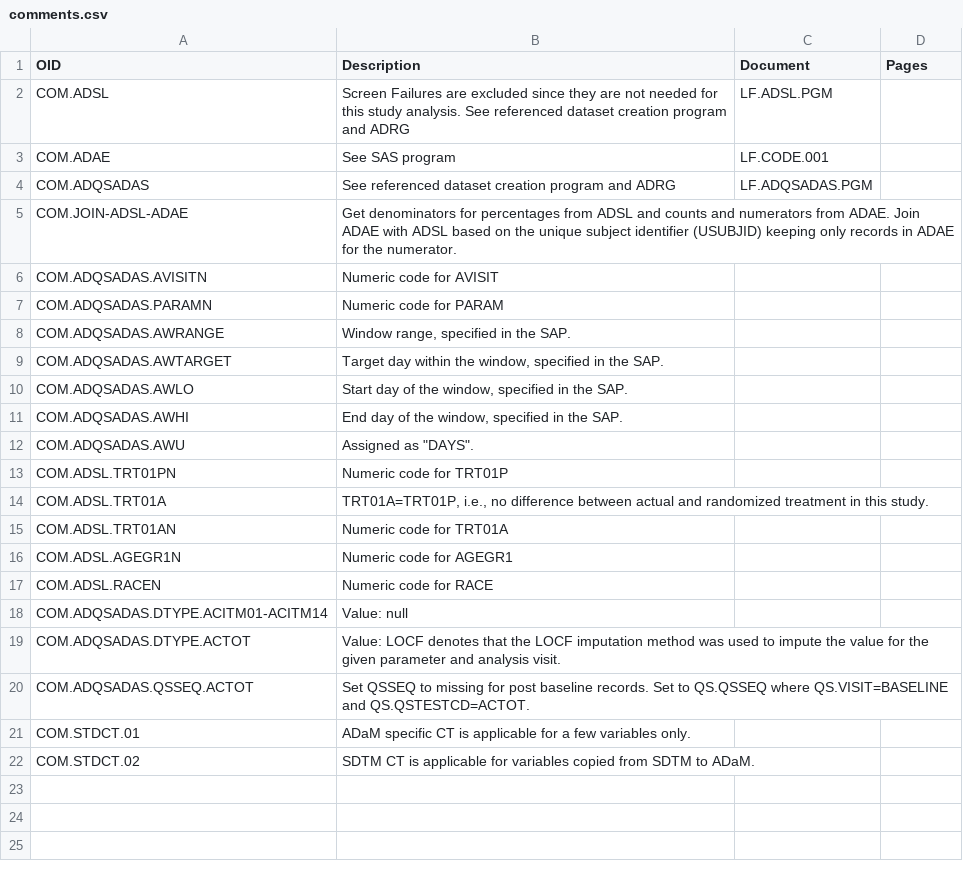
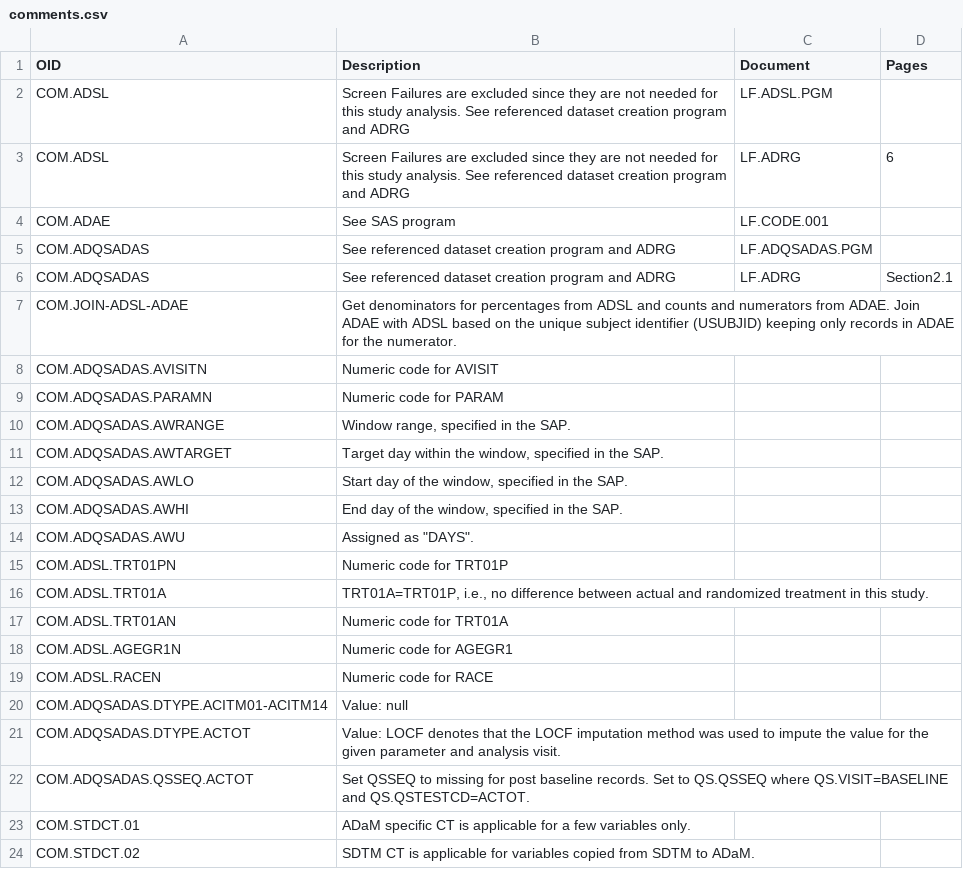
Before and after one commit to michaelkilhullen/odmlib_examples, a CSV file: arm1-0-to-xlsx/data/comments.csv, drawn as a sheet; the diff names each change by its address in the sheet, - before the commit and + after, or states it on an @@ line.

```diff
--- a/arm1-0-to-xlsx/data/comments.csv
+++ b/arm1-0-to-xlsx/data/comments.csv
+row 3: COM.ADSL | Screen Failures are excluded since they are not needed for this study analysis. See referenced dataset creation program and ADRG | LF.ADRG | 6
+row 6: COM.ADQSADAS | See referenced dataset creation program and ADRG | LF.ADRG | Section2.1
```
Also changed, not shown: arm1-0-to-xlsx/data/analysisresults.csv, arm1-0-to-xlsx/data/codelists.csv, 33 other files.
